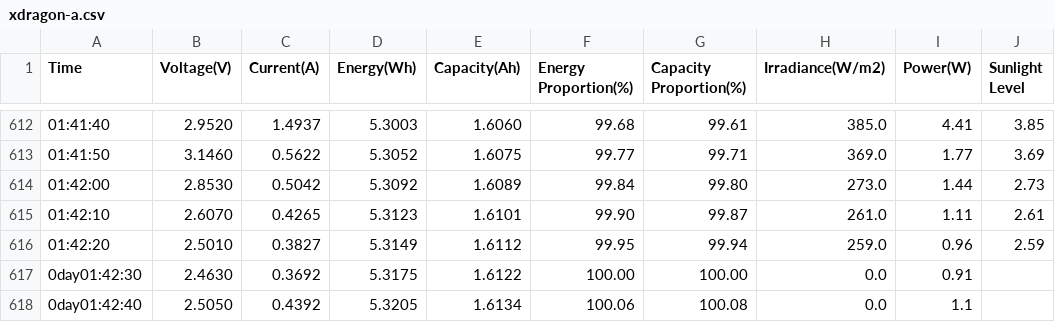
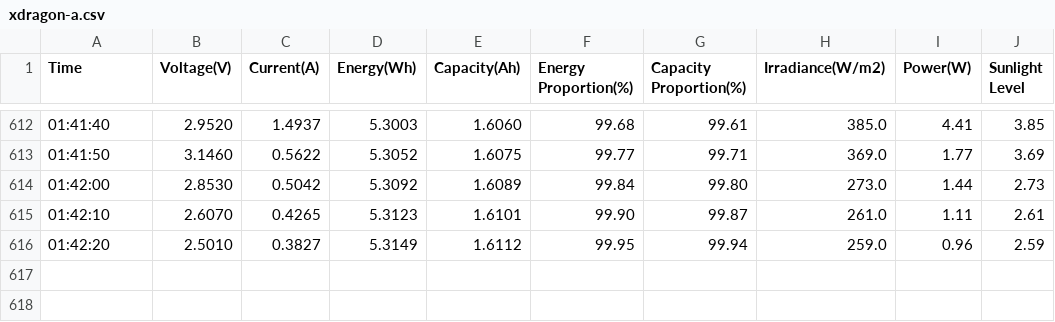
Before and after one commit to jonstokes/solar_converter, a CSV file: output/1/xdragon-a.csv, drawn as a sheet; only a part is shown, gaps mark what is left out; the diff names each change by its address in the sheet, - before the commit and + after, or states it on an @@ line.

```diff
--- a/output/1/xdragon-a.csv
+++ b/output/1/xdragon-a.csv
-row 617: 0day01:42:30 | 2.4630 | 0.3692 | 5.3175 | 1.6122 | 100.00 | 100.00 | 0.0 | 0.91
-row 618: 0day01:42:40 | 2.5050 | 0.4392 | 5.3205 | 1.6134 | 100.06 | 100.08 | 0.0 | 1.1
```
Also changed, not shown: output/1/bigblue-a.csv, output/1/foxelli-a.csv, 6 other files.
